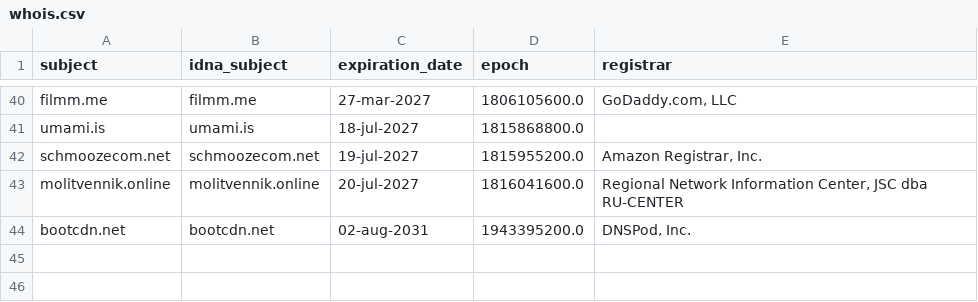
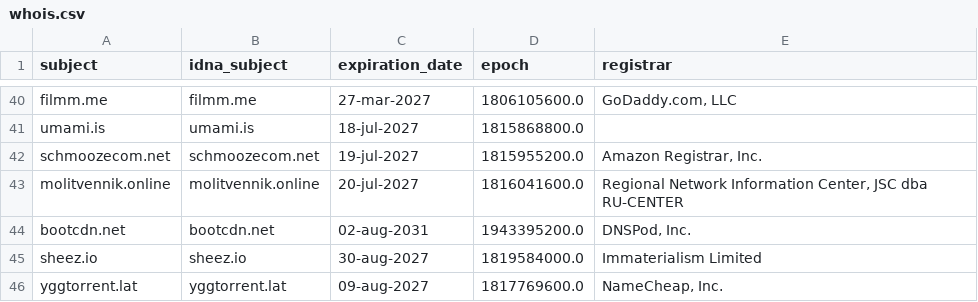
Before and after one commit to Ultimate-Hosts-Blacklist/blacklist, a CSV file: .pyfunceble/whois.csv, drawn as a sheet; only a part is shown, gaps mark what is left out; the diff names each change by its address in the sheet, - before the commit and + after, or states it on an @@ line.

```diff
--- a/.pyfunceble/whois.csv
+++ b/.pyfunceble/whois.csv
+row 45: sheez.io | sheez.io | 30-aug-2027 | 1819584000.0 | Immaterialism Limited
+row 46: yggtorrent.lat | yggtorrent.lat | 09-aug-2027 | 1817769600.0 | NameCheap, Inc.
```
Also changed, not shown: 17 other files.
